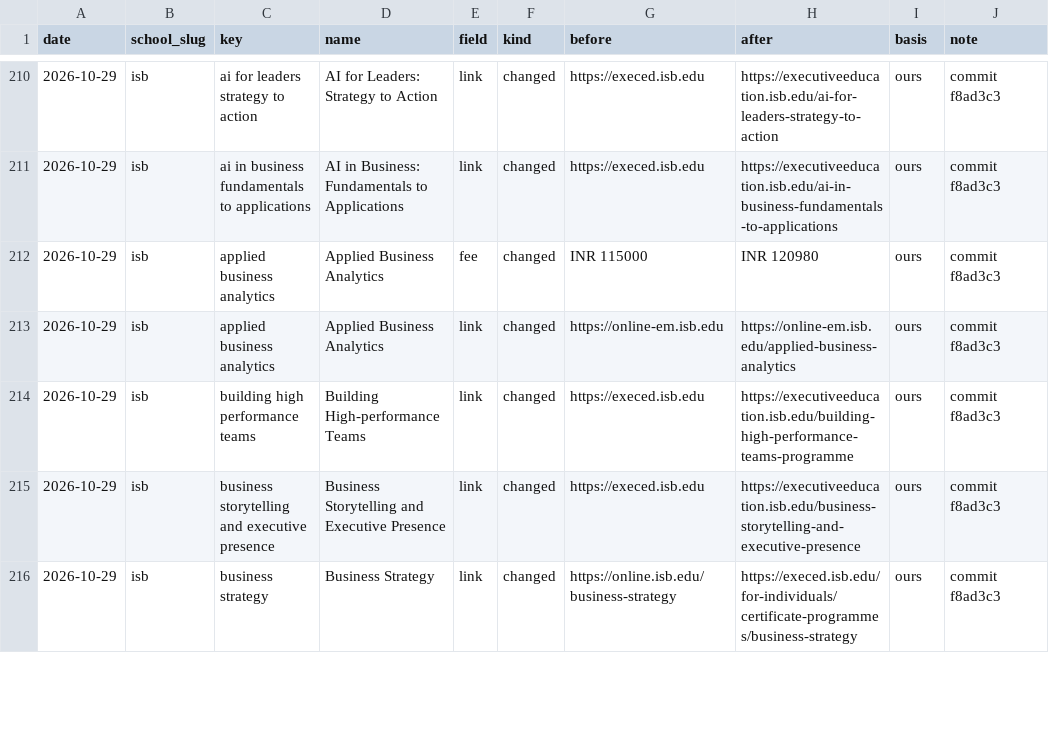
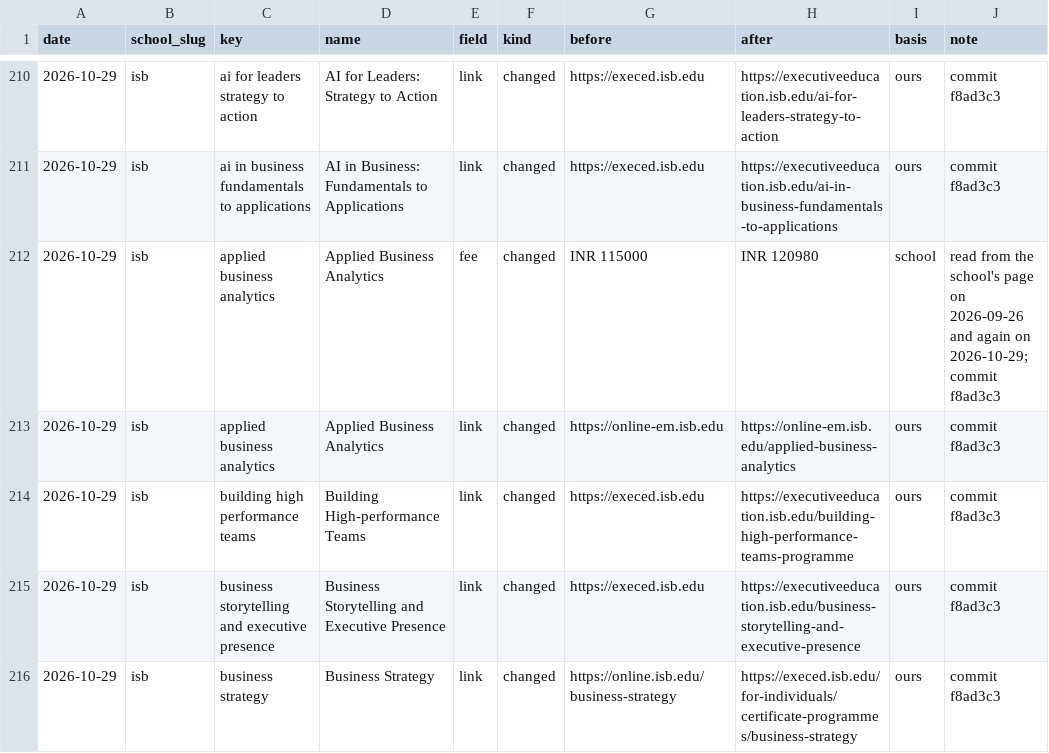
Before and after one commit to sumanthvedala/isb-execed-market, a CSV file: data/history/changes.csv, drawn as a sheet; only a part is shown, gaps mark what is left out; the diff covers the shown part only.

```diff
--- a/data/history/changes.csv
+++ b/data/history/changes.csv
@@ -211,3 +211,3 @@
 "2026-10-29","isb","ai in business fundamentals to applications","AI in Business: Fundamentals to Applications","link","changed","https://execed.isb.edu","https://executiveeducation.isb.edu/ai-in-business-fundamentals-to-applications","ours","commit f8ad3c3"
-"2026-10-29","isb","applied business analytics","Applied Business Analytics","fee","changed","INR 115000","INR 120980","ours","commit f8ad3c3"
+"2026-10-29","isb","applied business analytics","Applied Business Analytics","fee","changed","INR 115000","INR 120980","school","read from the school's page on 2026-09-26 and again on 2026-10-29; commit f8ad3c3"
 "2026-10-29","isb","applied business analytics","Applied Business Analytics","link","changed","https://online-em.isb.edu","https://online-em.isb.edu/applied-business-analytics","ours","commit f8ad3c3"
```
Also changed, not shown: 18 edited cells elsewhere in this file, data/changelog.csv, data/history/removed.csv, 9 other files.
